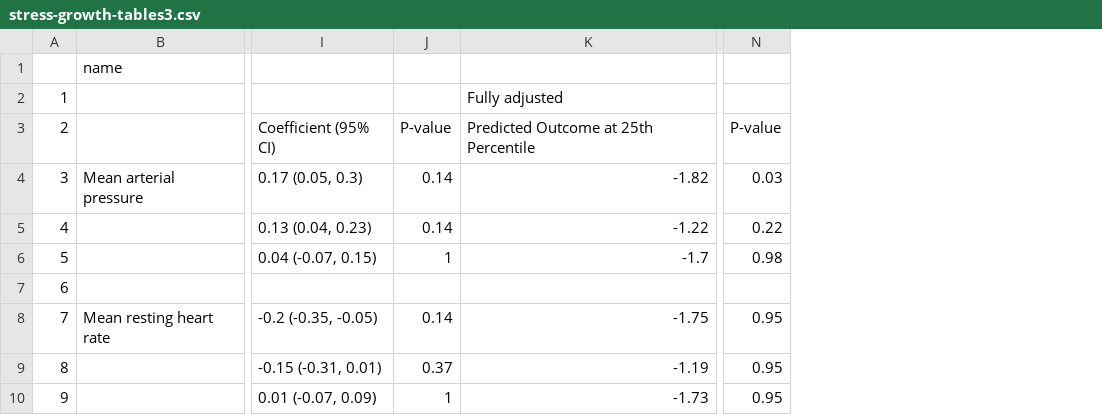
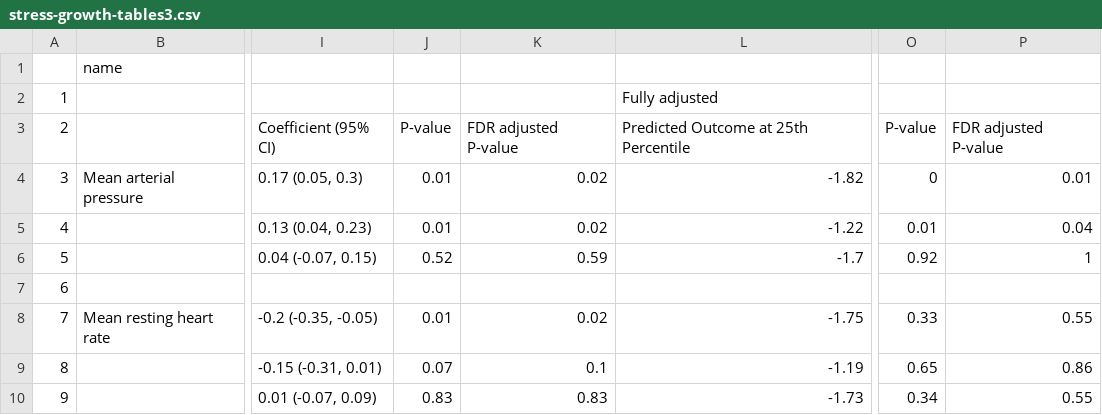
Before and after one commit to washb-eed-substudies/stress-growth, a CSV file: tables/supplementary/stress-growth-tables3.csv, drawn as a sheet; only a part is shown, gaps mark what is left out; removed rows and columns are numbered as before the commit, all else as after; the diff names each change by its address in the sheet, - before the commit and + after, or states it on an @@ line.

```diff
--- a/tables/supplementary/stress-growth-tables3.csv
+++ b/tables/supplementary/stress-growth-tables3.csv
-column J, rows 3-10: P-value | 0.14 | 0.14 | 1 |  | 0.14 | 0.37 | 1
+column J, rows 3-10: P-value | 0.01 | 0.01 | 0.52 |  | 0.01 | 0.07 | 0.83
+column K, rows 3-10: FDR adjusted P-value | 0.02 | 0.02 | 0.59 |  | 0.02 | 0.1 | 0.83
-column N, rows 3-10: P-value | 0.03 | 0.22 | 0.98 |  | 0.95 | 0.95 | 0.95
+column O, rows 3-10: P-value | 0 | 0.01 | 0.92 |  | 0.33 | 0.65 | 0.34
+column P, rows 3-10: FDR adjusted P-value | 0.01 | 0.04 | 1 |  | 0.55 | 0.86 | 0.55
```
Also changed, not shown: tables/main/stress-growth-table2.csv, tables/main/stress-growth-table3.csv, 6 other files.
